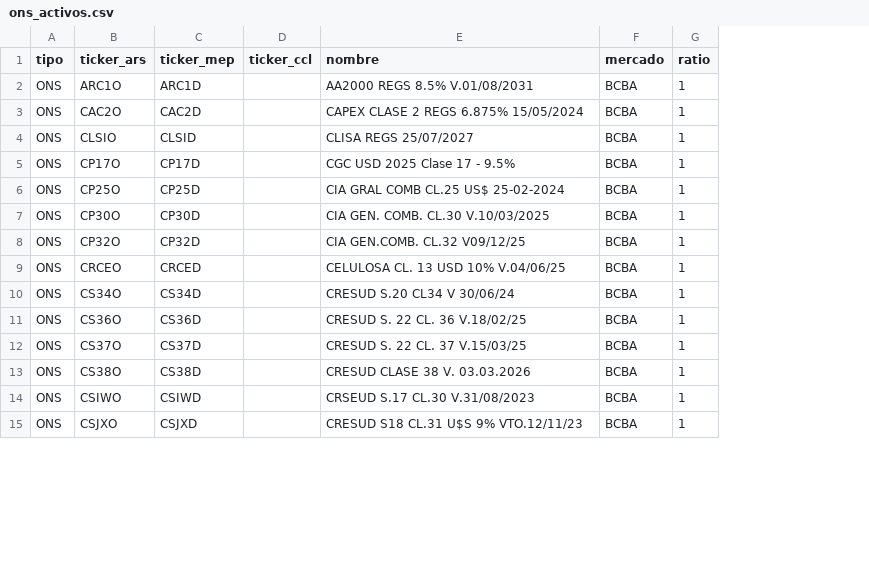
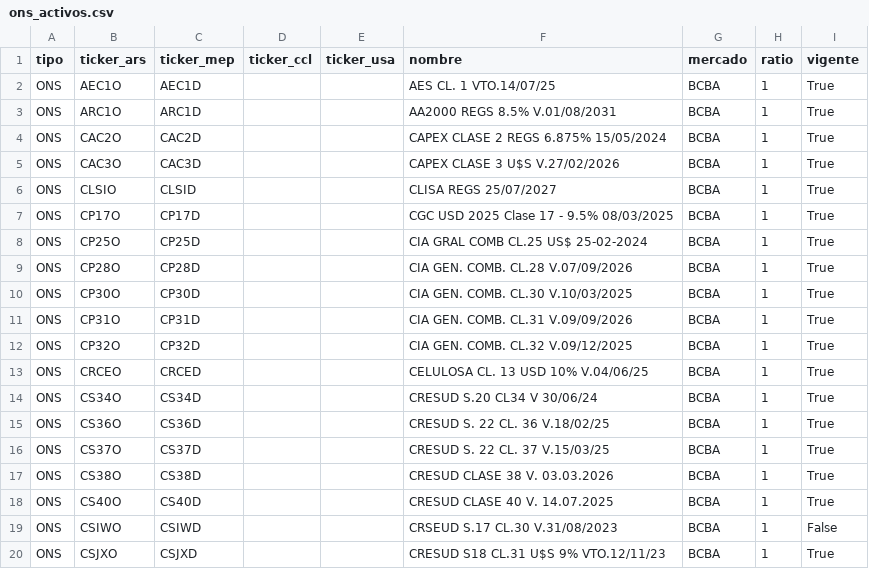
Before and after one commit to nmorelli96/finanzars-django, a CSV file: finanzars_root/instrumento/resources/ons_activos.csv, drawn as a sheet; only a part is shown; addresses are those after the commit; the diff covers the shown part only; the diff names each change by its address in the sheet, - before the commit and + after, or states it on an @@ line.

Commit message:
Actualizar csv de activos, Corregir importacion especies USA

```diff
--- a/finanzars_root/instrumento/resources/ons_activos.csv
+++ b/finanzars_root/instrumento/resources/ons_activos.csv
+column E (ticker_usa), empty
+column I (vigente), rows 3-4: True | True; rows 6-8: all True; row 10: True; rows 12-17: all True; rows 19-20: False | True
+row 2: ONS | AEC1O | AEC1D |  |  | AES CL. 1 VTO.14/07/25 | BCBA | 1 | True
+row 5: ONS | CAC3O | CAC3D |  |  | CAPEX CLASE 3 U$S V.27/02/2026 | BCBA | 1 | True
-F7 (nombre): CGC USD 2025 Clase 17 - 9.5%
+F7 (nombre): CGC USD 2025 Clase 17 - 9.5% 08/03/2025
+row 9: ONS | CP28O | CP28D |  |  | CIA GEN. COMB. CL.28 V.07/09/2026 | BCBA | 1 | True
+row 11: ONS | CP31O | CP31D |  |  | CIA GEN. COMB. CL.31 V.09/09/2026 | BCBA | 1 | True
-F12 (nombre): CIA GEN.COMB. CL.32 V09/12/25
+F12 (nombre): CIA GEN. COMB. CL.32 V.09/12/2025
+row 18: ONS | CS40O | CS40D |  |  | CRESUD CLASE 40 V. 14.07.2025 | BCBA | 1 | True
```
Also changed, not shown: 5 added rows and 1 edited cell elsewhere in this file, finanzars_root/instrumento/resources/bonos_activos.csv, finanzars_root/instrumento/resources/cedears_activos.csv, 5 other files.
